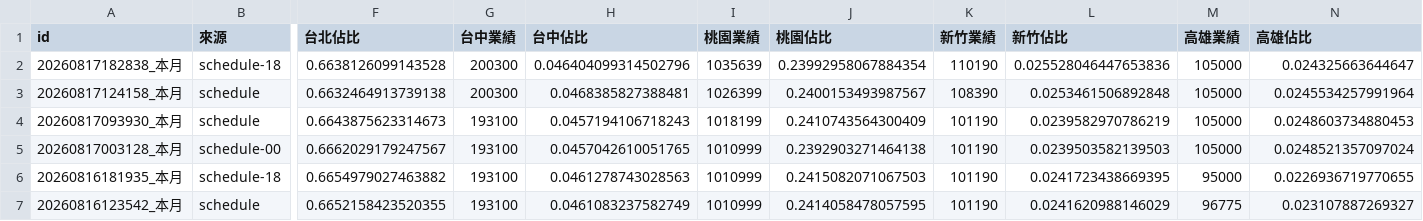
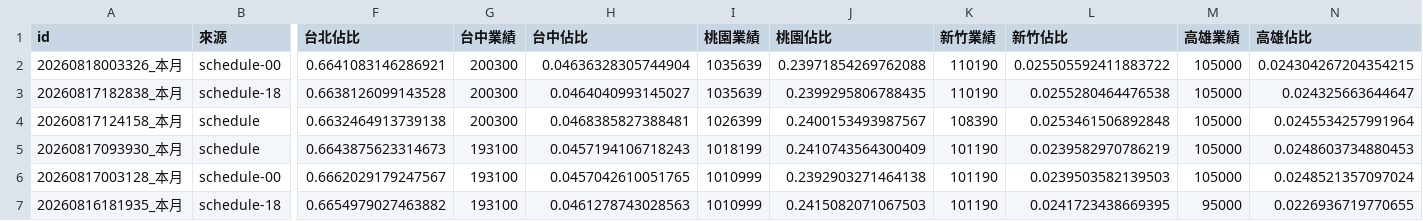
Before and after one commit to jenny-smart/tool-system, a CSV file: dashboard_data/latest/daily_df.csv, drawn as a sheet; only a part is shown, gaps mark what is left out; the shorter side is filled out with more unchanged rows; addresses are those after the commit; rows hold the shown columns only; the diff names each change by its address in the sheet, - before the commit and + after, or states it on an @@ line.

```diff
--- a/dashboard_data/latest/daily_df.csv
+++ b/dashboard_data/latest/daily_df.csv
+row 2: 20260818003326_本月 | schedule-00 | 0.6641083146286921 | 200300 | 0.04636328305744904 | 1035639 | 0.23971854269762088 | 110190 | 0.025505592411883722 | 105000 | 0.024304267204354215
-H3 (台中佔比): 0.046404099314502796
+H3 (台中佔比): 0.0464040993145027
-J3 (桃園佔比): 0.23992958067884354
+J3 (桃園佔比): 0.2399295806788435
-L3 (新竹佔比): 0.025528046447653836
+L3 (新竹佔比): 0.0255280464476538
```
Also changed, not shown: dashboard_data/latest/df1.csv, dashboard_data/latest/df2.csv, 7 other files.
